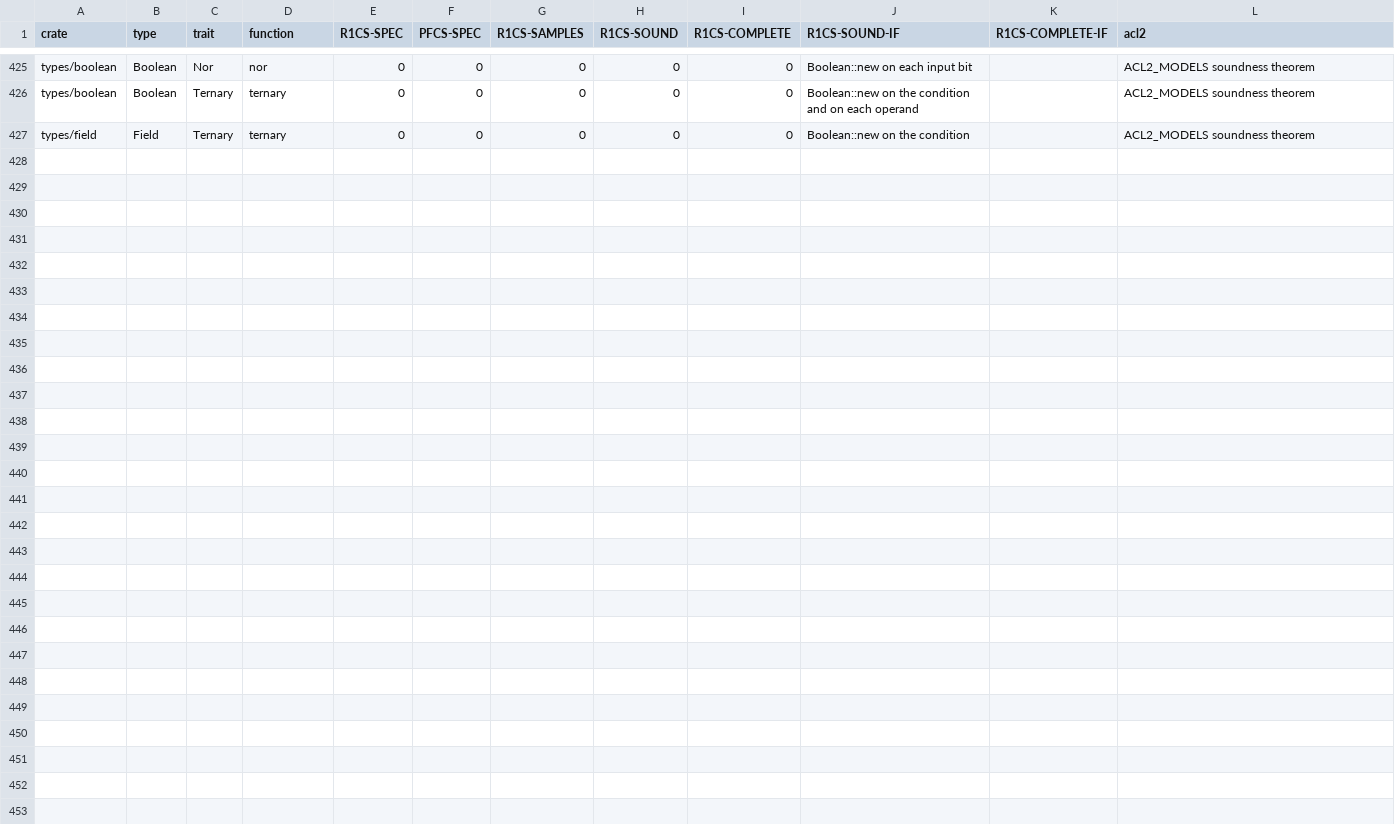
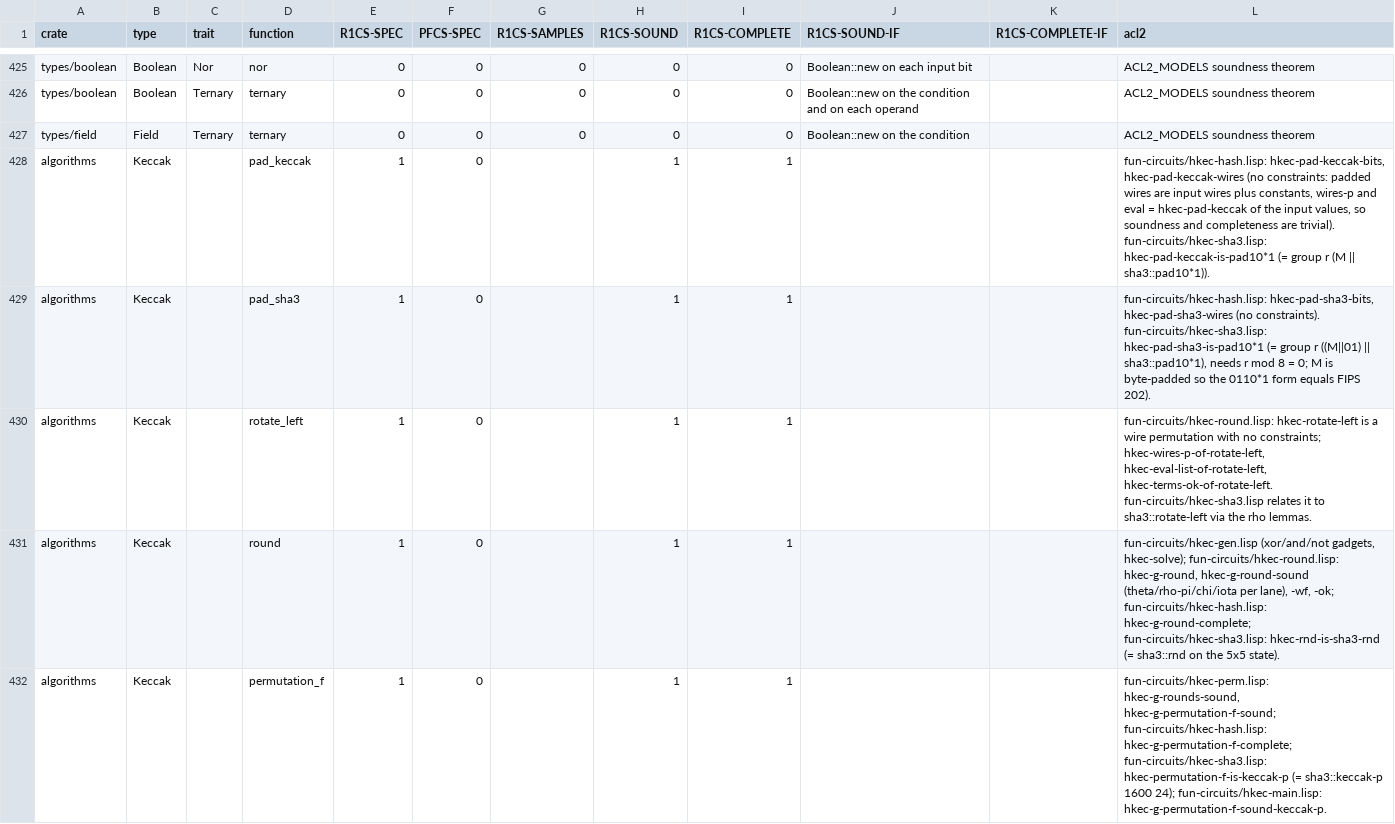
Before and after one commit to vicsn/acl2, a TSV file: aleovm_circuit_function_circspec_map.tsv, drawn as a sheet; only a part is shown, gaps mark what is left out; the diff names each change by its address in the sheet, - before the commit and + after, or states it on an @@ line.

```diff
--- a/aleovm_circuit_function_circspec_map.tsv
+++ b/aleovm_circuit_function_circspec_map.tsv
+row 428: algorithms | Keccak |  | pad_keccak | 1 | 0 |  | 1 | 1 |  |  | fun-circuits/hkec-hash.lisp: hkec-pad-keccak-bits, hkec-pad-keccak-wires (no constraints: padded wires are input wires plus constants, wires-p and eval = hkec-pad-keccak of the input values, so soundness and completeness are trivial). fun-circuits/hkec-sha3.lisp: hkec-pad-keccak-is-pad10*1 (= group r (M || sha3::pad10*1)).
+row 429: algorithms | Keccak |  | pad_sha3 | 1 | 0 |  | 1 | 1 |  |  | fun-circuits/hkec-hash.lisp: hkec-pad-sha3-bits, hkec-pad-sha3-wires (no constraints). fun-circuits/hkec-sha3.lisp: hkec-pad-sha3-is-pad10*1 (= group r ((M||01) || sha3::pad10*1), needs r mod 8 = 0; M is byte-padded so the 0110*1 form equals FIPS 202).
+row 430: algorithms | Keccak |  | rotate_left | 1 | 0 |  | 1 | 1 |  |  | fun-circuits/hkec-round.lisp: hkec-rotate-left is a wire permutation with no constraints; hkec-wires-p-of-rotate-left, hkec-eval-list-of-rotate-left, hkec-terms-ok-of-rotate-left. fun-circuits/hkec-sha3.lisp relates it to sha3::rotate-left via the rho lemmas.
+row 431: algorithms | Keccak |  | round | 1 | 0 |  | 1 | 1 |  |  | fun-circuits/hkec-gen.lisp (xor/and/not gadgets, hkec-solve); fun-circuits/hkec-round.lisp: hkec-g-round, hkec-g-round-sound (theta/rho-pi/chi/iota per lane), -wf, -ok; fun-circuits/hkec-hash.lisp: hkec-g-round-complete; fun-circuits/hkec-sha3.lisp: hkec-rnd-is-sha3-rnd (= sha3::rnd on the 5x5 state).
+row 432: algorithms | Keccak |  | permutation_f | 1 | 0 |  | 1 | 1 |  |  | fun-circuits/hkec-perm.lisp: hkec-g-rounds-sound, hkec-g-permutation-f-sound; fun-circuits/hkec-hash.lisp: hkec-g-permutation-f-complete; fun-circuits/hkec-sha3.lisp: hkec-permutation-f-is-keccak-p (= sha3::keccak-p 1600 24); fun-circuits/hkec-main.lisp: hkec-g-permutation-f-sound-keccak-p.
```
Also changed, not shown: aleovm_circuit_function_formalisation_status.csv, aleovm_circuit_function_funspec_map.tsv, 8 other files.
